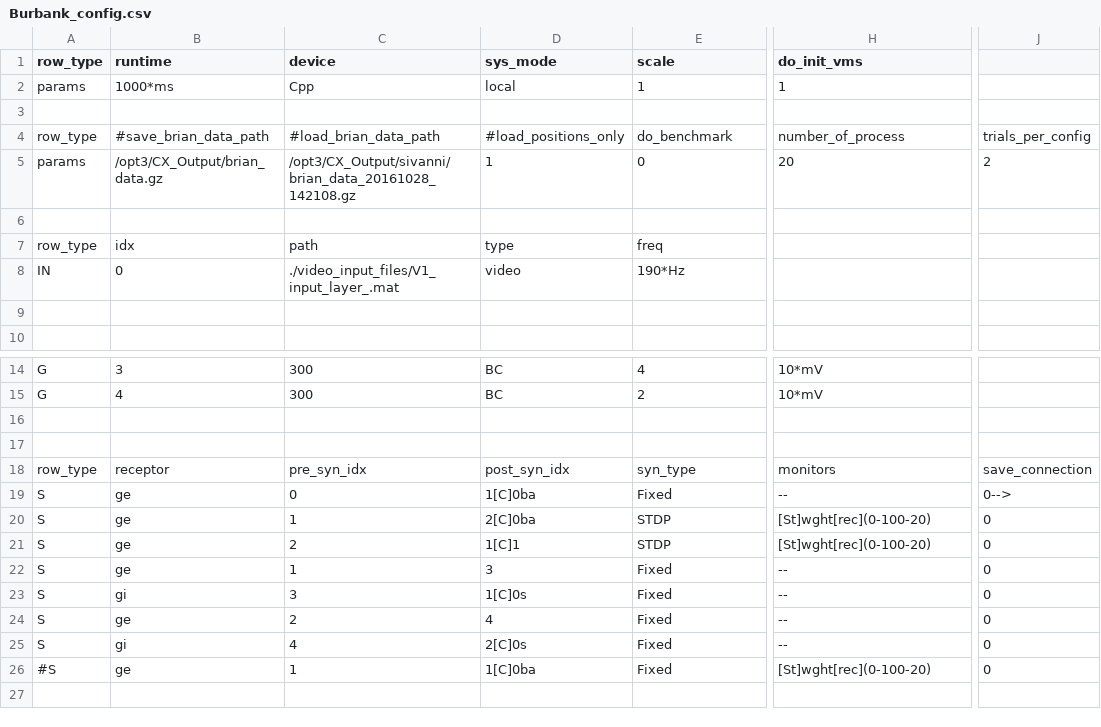
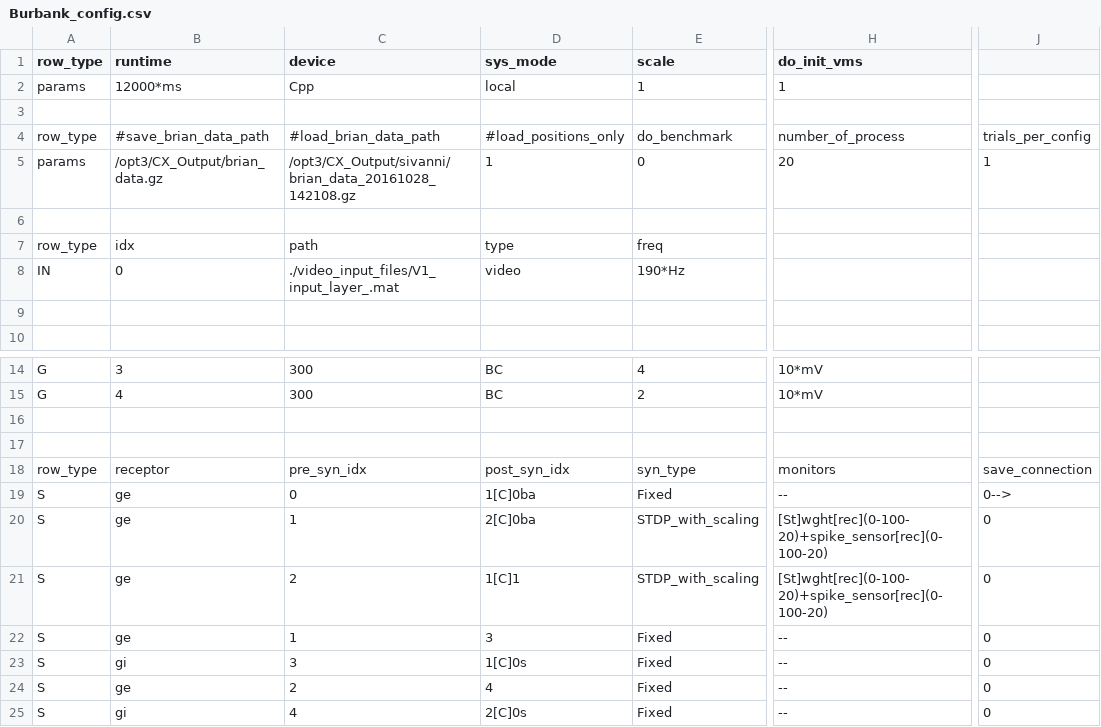
Before and after one commit to VisualNeuroscience-UH/CxSystem, a CSV file: config_files/Burbank_config.csv, drawn as a sheet; only a part is shown, gaps mark what is left out; the shorter side is filled out with more unchanged rows; the diff names each change by its address in the sheet, - before the commit and + after, or states it on an @@ line.

```diff
--- a/config_files/Burbank_config.csv
+++ b/config_files/Burbank_config.csv
-B2 (runtime): 1000*ms
+B2 (runtime): 12000*ms
-J5: 2
+J5: 1
-E20:E21 (scale): STDP
+E20:E21 (scale): STDP_with_scaling
-H20:H21 (do_init_vms): [St]wght[rec](0-100-20)
+H20:H21 (do_init_vms): [St]wght[rec](0-100-20)+spike_sensor[rec](0-100-20)
```
Also changed, not shown: 2 other files.
